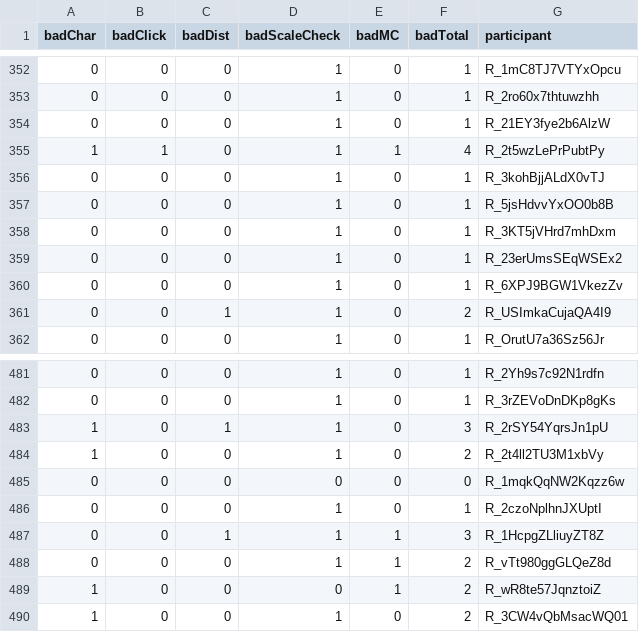
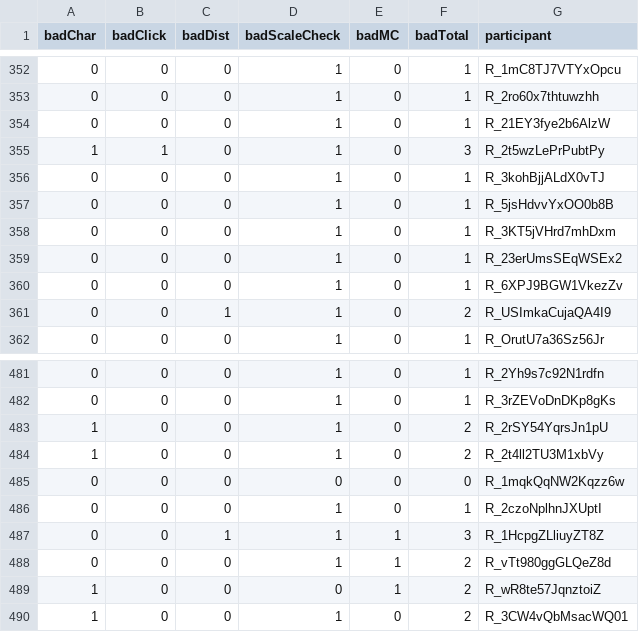
Before and after one commit to doomlab/Gen-Scale, a CSV file: 03_Data/sona_page1_sad.csv, drawn as a sheet; only a part is shown, gaps mark what is left out.

```diff
--- a/03_Data/sona_page1_sad.csv
+++ b/03_Data/sona_page1_sad.csv
@@ -354,3 +354,3 @@
 0,0,0,1,0,1,"R_21EY3fye2b6AlzW"
-1,1,0,1,1,4,"R_2t5wzLePrPubtPy"
+1,1,0,1,0,3,"R_2t5wzLePrPubtPy"
 0,0,0,1,0,1,"R_3kohBjjALdX0vTJ"
@@ -482,3 +482,3 @@
 0,0,0,1,0,1,"R_3rZEVoDnDKp8gKs"
-1,0,1,1,0,3,"R_2rSY54YqrsJn1pU"
+1,0,0,1,0,2,"R_2rSY54YqrsJn1pU"
 1,0,0,1,0,2,"R_2t4ll2TU3M1xbVy"
```
Also changed, not shown: 03_Data/sona_data_goodqual.csv, 03_Data/sona_data_replaced.csv, 7 other files.
